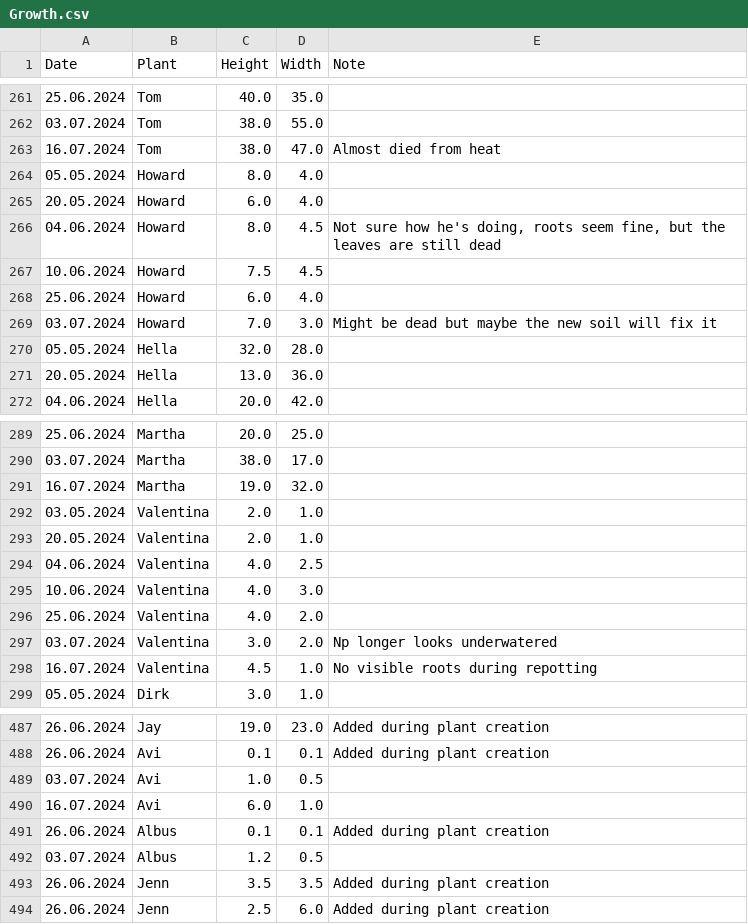
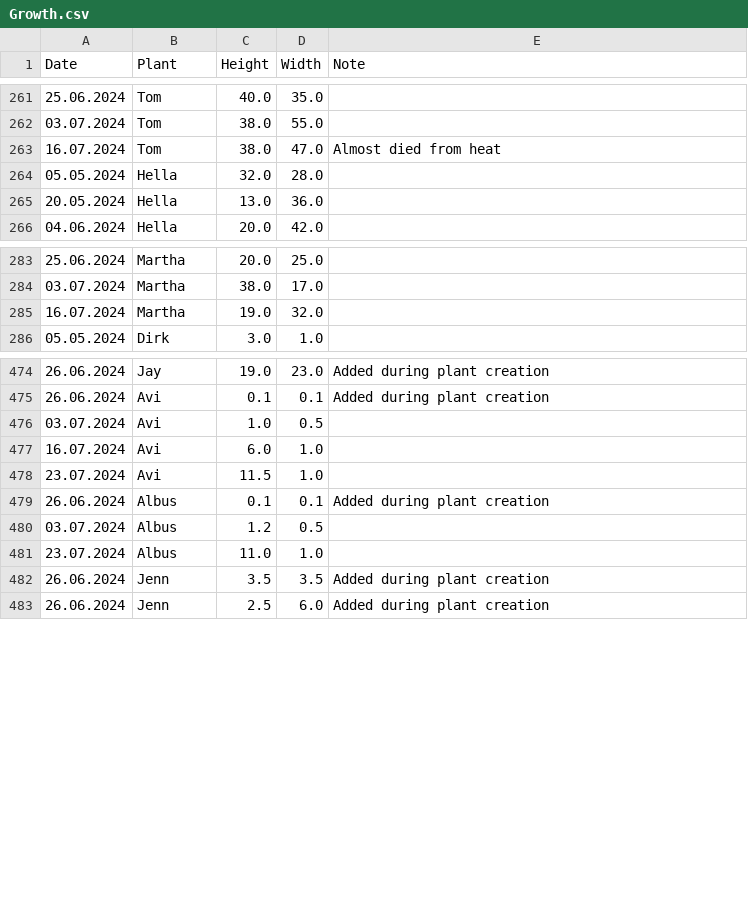
Before and after one commit to MarcoTz/Plants, a CSV file: Logs/Growth.csv, drawn as a sheet; only a part is shown, gaps mark what is left out; the diff covers the shown part only.

```diff
--- a/Logs/Growth.csv
+++ b/Logs/Growth.csv
@@ -263,8 +263,2 @@ Date;Plant;Height;Width;Note
 16.07.2024;Tom;38.0;47.0;Almost died from heat
-05.05.2024;Howard;8.0;4.0;
-20.05.2024;Howard;6.0;4.0;
-04.06.2024;Howard;8.0;4.5;Not sure how he's doing, roots seem fine, but the leaves are still dead
-10.06.2024;Howard;7.5;4.5;
-25.06.2024;Howard;6.0;4.0;
-03.07.2024;Howard;7.0;3.0;Might be dead but maybe the new soil will fix it
 05.05.2024;Hella;32.0;28.0;
@@ -291,9 +285,2 @@ Date;Plant;Height;Width;Note
 16.07.2024;Martha;19.0;32.0;
-03.05.2024;Valentina;2.0;1.0;
-20.05.2024;Valentina;2.0;1.0;
-04.06.2024;Valentina;4.0;2.5;
-10.06.2024;Valentina;4.0;3.0;
-25.06.2024;Valentina;4.0;2.0;
-03.07.2024;Valentina;3.0;2.0;Np longer looks underwatered
-16.07.2024;Valentina;4.5;1.0;No visible roots during repotting
 05.05.2024;Dirk;3.0;1.0;
@@ -490,4 +477,6 @@ Date;Plant;Height;Width;Note
 16.07.2024;Avi;6.0;1.0;
+23.07.2024;Avi;11.5;1.0;
 26.06.2024;Albus;0.1;0.1;Added during plant creation
 03.07.2024;Albus;1.2;0.5;
+23.07.2024;Albus;11.0;1.0;
 26.06.2024;Jenn;3.5;3.5;Added during plant creation
```
Also changed, not shown: 2 removed rows elsewhere in this file, Logs/Activities.csv, Logs/Graveyard.csv, 13 other files.
